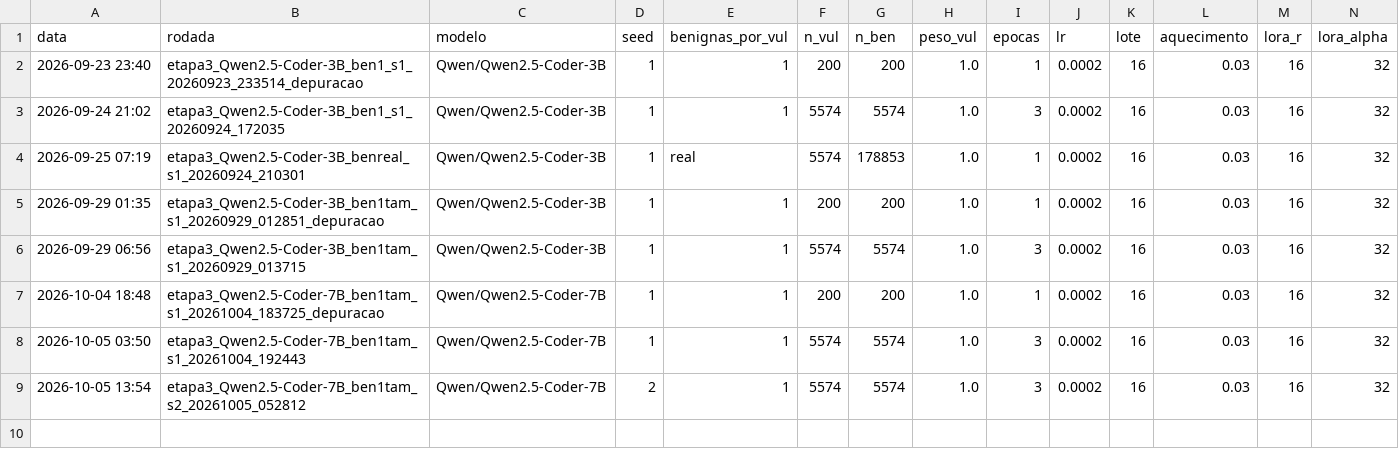
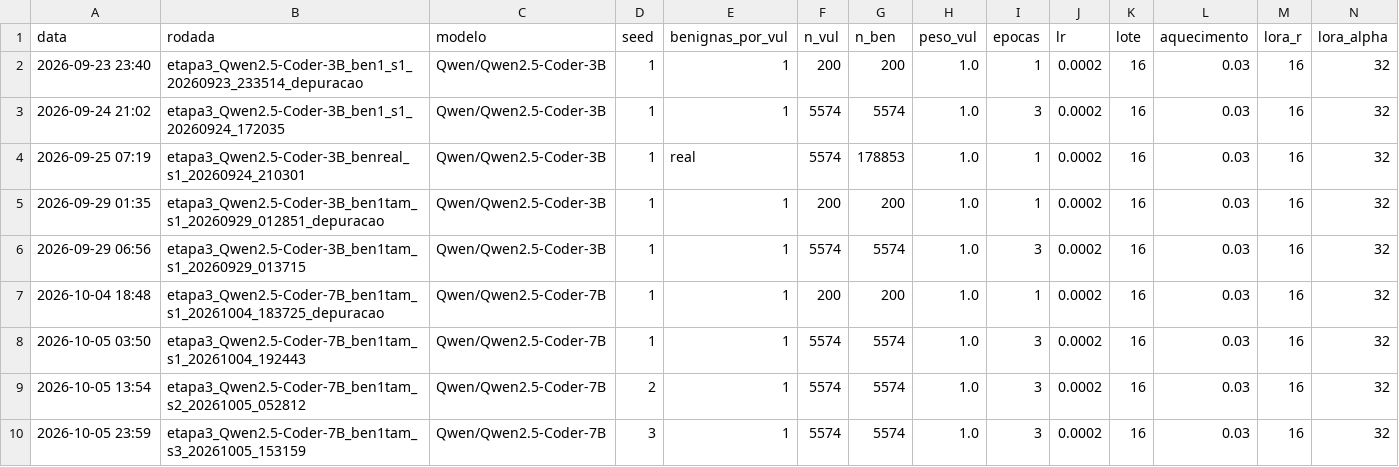
Before and after one commit to wesleygatinho/PROJETO-LLM, a CSV file: 03_experimentos/resultados/treinos_etapa3.csv, drawn as a sheet; only a part is shown; rows hold the shown columns only; the diff names each change by its address in the sheet, - before the commit and + after, or states it on an @@ line.

```diff
--- a/03_experimentos/resultados/treinos_etapa3.csv
+++ b/03_experimentos/resultados/treinos_etapa3.csv
+row 10: 2026-10-05 23:59 | etapa3_Qwen2.5-Coder-7B_ben1tam_s3_20261005_153159 | Qwen/Qwen2.5-Coder-7B | 3 | 1 | 5574 | 5574 | 1.0 | 3 | 0.0002 | 16 | 0.03 | 16 | 32
```
Also changed, not shown: 03_experimentos/resultados/resultados_etapa3.csv, 8 other files.
